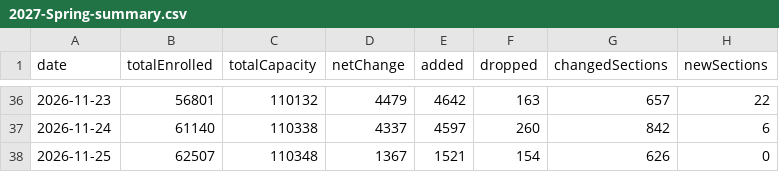
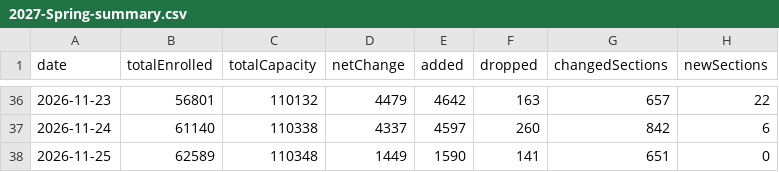
Before and after one commit to ziruiKong/antivergil, a CSV file: data/enrollment-history/2027-Spring-summary.csv, drawn as a sheet; only a part is shown, gaps mark what is left out.

```diff
--- a/data/enrollment-history/2027-Spring-summary.csv
+++ b/data/enrollment-history/2027-Spring-summary.csv
@@ -37,2 +37,2 @@ date,totalEnrolled,totalCapacity,netChange,added,dropped,changedSections,newSect
 2026-11-24,61140,110338,4337,4597,260,842,6
-2026-11-25,62507,110348,1367,1521,154,626,0
+2026-11-25,62589,110348,1449,1590,141,651,0
```
Also changed, not shown: 7 other files.
